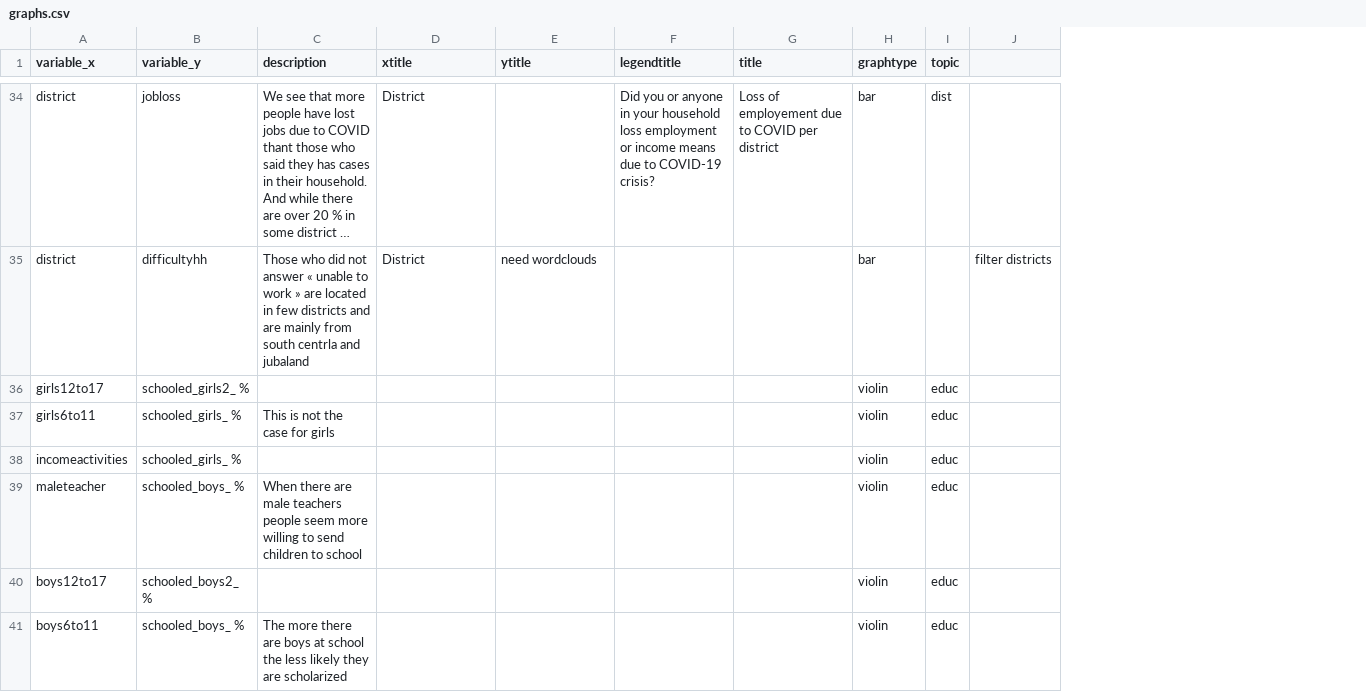
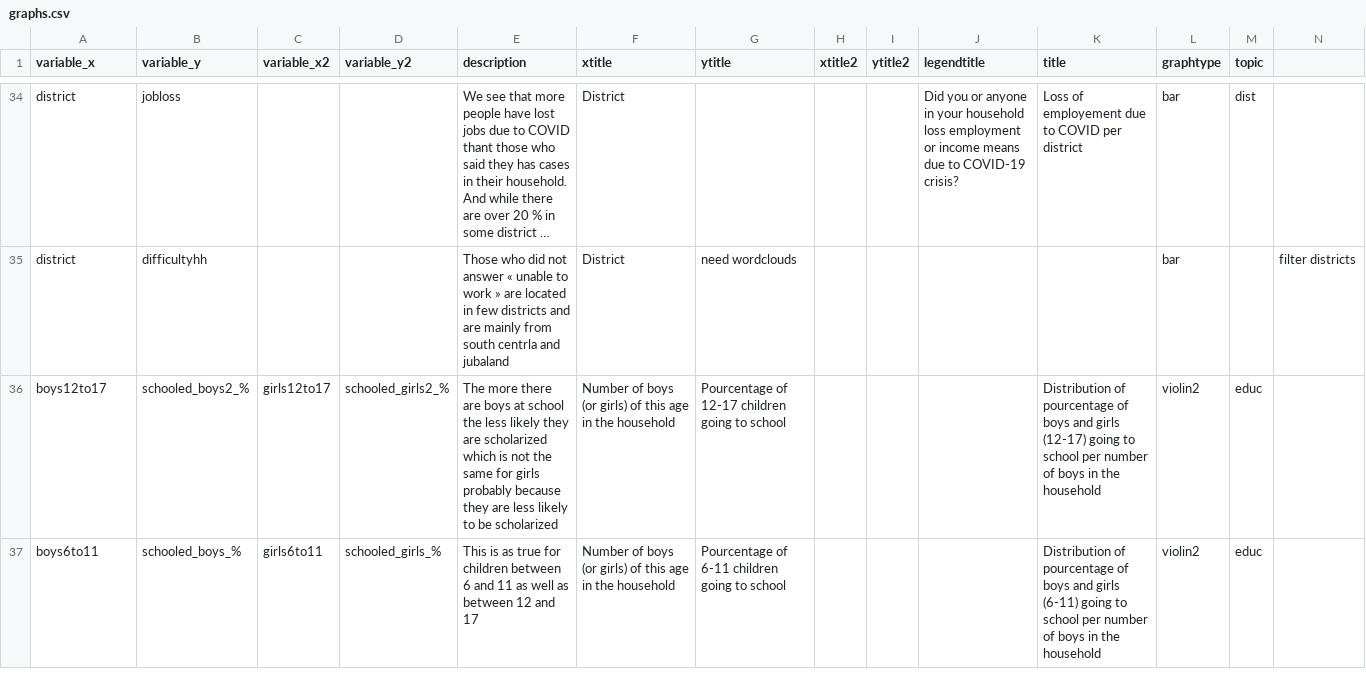
Before and after one commit to SamuelAxiom/NRC, a CSV file: graphs.csv, drawn as a sheet; only a part is shown, gaps mark what is left out; long unchanged cells end in …; removed rows and columns are numbered as before the commit, all else as after; rows hold the shown columns only; the diff covers the shown part only; the diff names each change by its address in the sheet, - before the commit and + after, or states it on an @@ line.

```diff
--- a/graphs.csv
+++ b/graphs.csv
+column C (variable_x2), rows 36-37: girls12to17 | girls6to11
+column D (variable_y2), rows 36-37: schooled_girls2_% | schooled_girls_%
+column H (xtitle2), empty
+column I (ytitle2), empty
-row 36: girls12to17 | schooled_girls2_ % |  |  |  |  |  | violin | educ
-row 37: girls6to11 | schooled_girls_ % | This is not the case for girls |  |  |  |  | violin | educ
-row 38: incomeactivities | schooled_girls_ % |  |  |  |  |  | violin | educ
-row 39: maleteacher | schooled_boys_ % | When there are male teachers people seem more willing to send children to school |  |  |  |  | violin | educ
-B36 (variable_y): schooled_boys2_ %
+B36 (variable_y): schooled_boys2_%
-E36 (description): (empty)
+E36 (description): The more there are boys at school the less likely they are scholarized which is not the same for girls probably because they are less likely to be scholarized
-F36:F37 (xtitle): (empty)
+F36:F37 (xtitle): Number of boys (or girls) of this age in the household
-G36 (ytitle): (empty)
+G36 (ytitle): Pourcentage of 12-17 children going to school
-K36 (title): (empty)
+K36 (title): Distribution of pourcentage of boys and girls (12-17) going to school per number of boys in the household
-L36:L37 (graphtype): violin
+L36:L37 (graphtype): violin2
-B37 (variable_y): schooled_boys_ %
+B37 (variable_y): schooled_boys_%
-E37 (description): The more there are boys at school the less likely they are scholarized
+E37 (description): This is as true for children between 6 and 11 as well as between 12 and 17
-G37 (ytitle): (empty)
+G37 (ytitle): Pourcentage of 6-11 children going to school
-K37 (title): (empty)
+K37 (title): Distribution of pourcentage of boys and girls (6-11) going to school per number of boys in the household
```
Also changed, not shown: 2 added rows, 3 removed rows and 33 edited cells elsewhere in this file, codes.csv, 1 other file.
